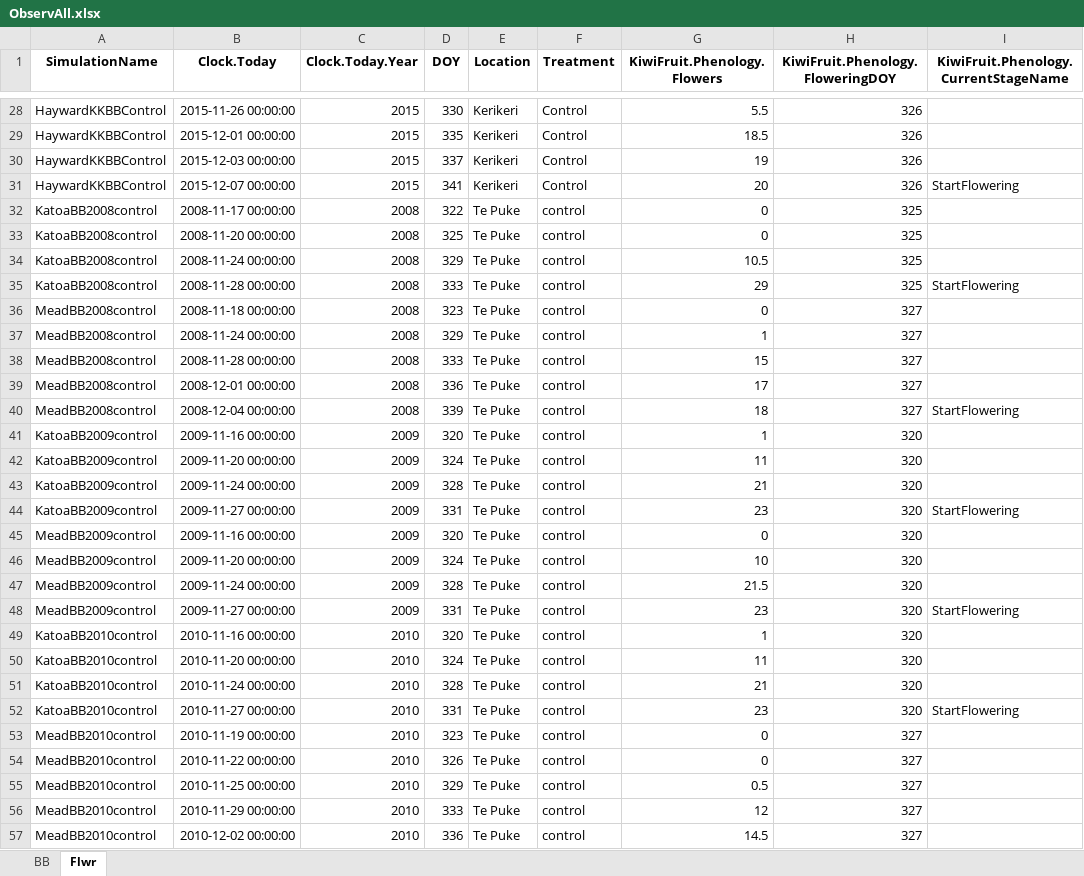
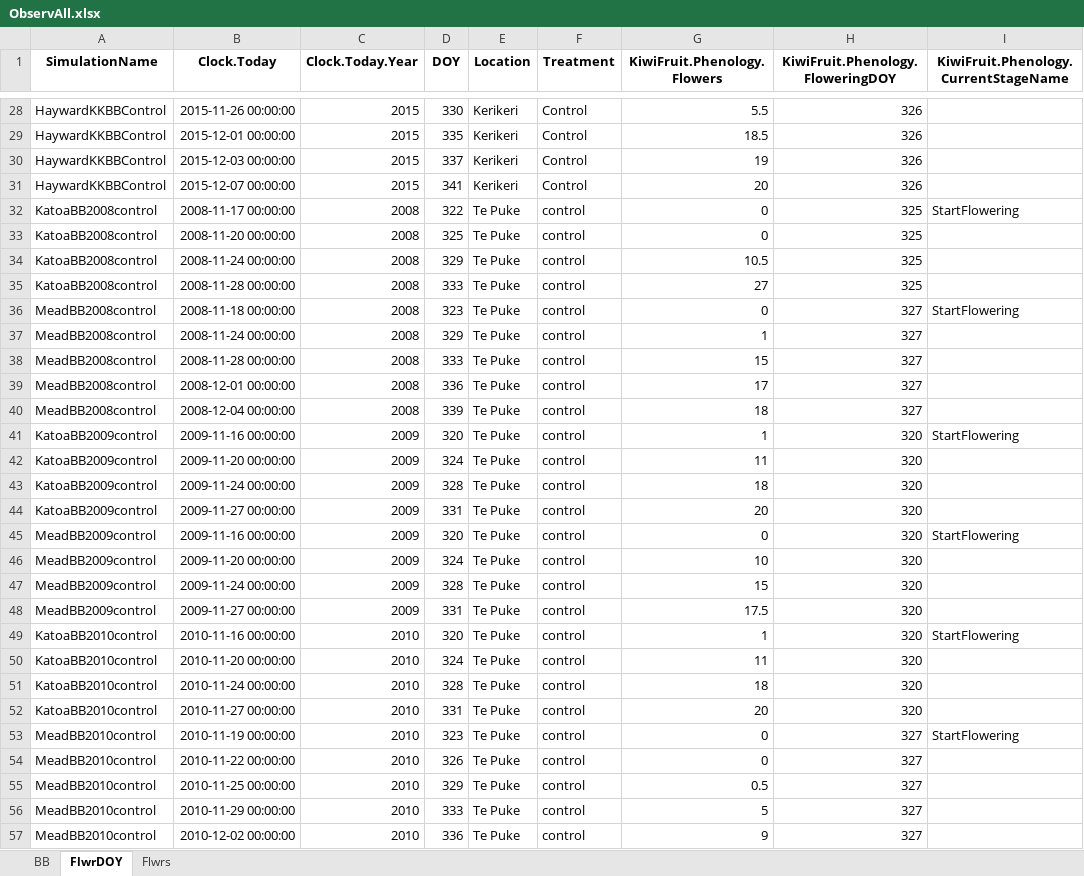
Before and after one commit to Nilo-O-o/ApsimX, an Excel workbook: Prototypes/KiwiFruit/ObservAll.xlsx, sheet FlwrDOY, drawn as a sheet; only a part is shown, gaps mark what is left out; values as stored, in another font and other column widths than the file's, no borders; the diff covers the shown part only; the diff names each change by its address in the sheet, - before the commit and + after, or states it on an @@ line.

Commit message:
girdled/not-girdled differentiate in control flwr

```diff
--- a/Prototypes/KiwiFruit/ObservAll.xlsx (sheet FlwrDOY)
+++ b/Prototypes/KiwiFruit/ObservAll.xlsx (sheet FlwrDOY)
-sheet tab: Flwr
+sheet tab: FlwrDOY
+sheet tab: Flwrs
-I31: StartFlowering
+I31: (empty)
-I32: (empty)
+I32: StartFlowering
-G35 (KiwiFruit.Phenology.Flowers): 29
+G35 (KiwiFruit.Phenology.Flowers): 27
-I35: StartFlowering
+I35: (empty)
-I36: (empty)
+I36: StartFlowering
-I40: StartFlowering
+I40: (empty)
-I41: (empty)
+I41: StartFlowering
-G43 (KiwiFruit.Phenology.Flowers): 21
+G43 (KiwiFruit.Phenology.Flowers): 18
-G44 (KiwiFruit.Phenology.Flowers): 23
+G44 (KiwiFruit.Phenology.Flowers): 20
-I44: StartFlowering
+I44: (empty)
-I45: (empty)
+I45: StartFlowering
-G47 (KiwiFruit.Phenology.Flowers): 21.5
+G47 (KiwiFruit.Phenology.Flowers): 15
-G48 (KiwiFruit.Phenology.Flowers): 23
+G48 (KiwiFruit.Phenology.Flowers): 17.5
-I48: StartFlowering
+I48: (empty)
-I49: (empty)
+I49: StartFlowering
-G51 (KiwiFruit.Phenology.Flowers): 21
+G51 (KiwiFruit.Phenology.Flowers): 18
-G52 (KiwiFruit.Phenology.Flowers): 23
+G52 (KiwiFruit.Phenology.Flowers): 20
-I52: StartFlowering
+I52: (empty)
-I53: (empty)
+I53: StartFlowering
-G56 (KiwiFruit.Phenology.Flowers): 12
+G56 (KiwiFruit.Phenology.Flowers): 5
-G57 (KiwiFruit.Phenology.Flowers): 14.5
+G57 (KiwiFruit.Phenology.Flowers): 9
```
Also changed, not shown: 36 edited cells elsewhere in this sheet, sheet BB.
